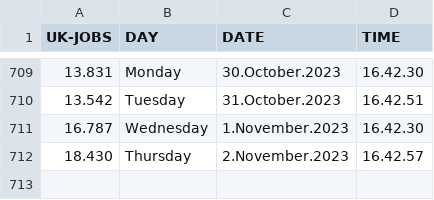
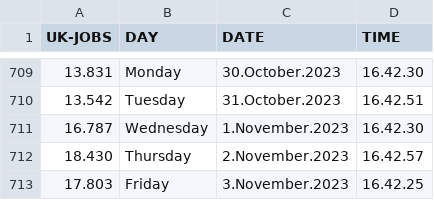
Before and after one commit to J0hn-B/bash_scraper, a CSV file: data.csv, drawn as a sheet; only a part is shown, gaps mark what is left out; the diff names each change by its address in the sheet, - before the commit and + after, or states it on an @@ line.

```diff
--- a/data.csv
+++ b/data.csv
+row 713: 17.803 | Friday | 3.November.2023 | 16.42.25
```
